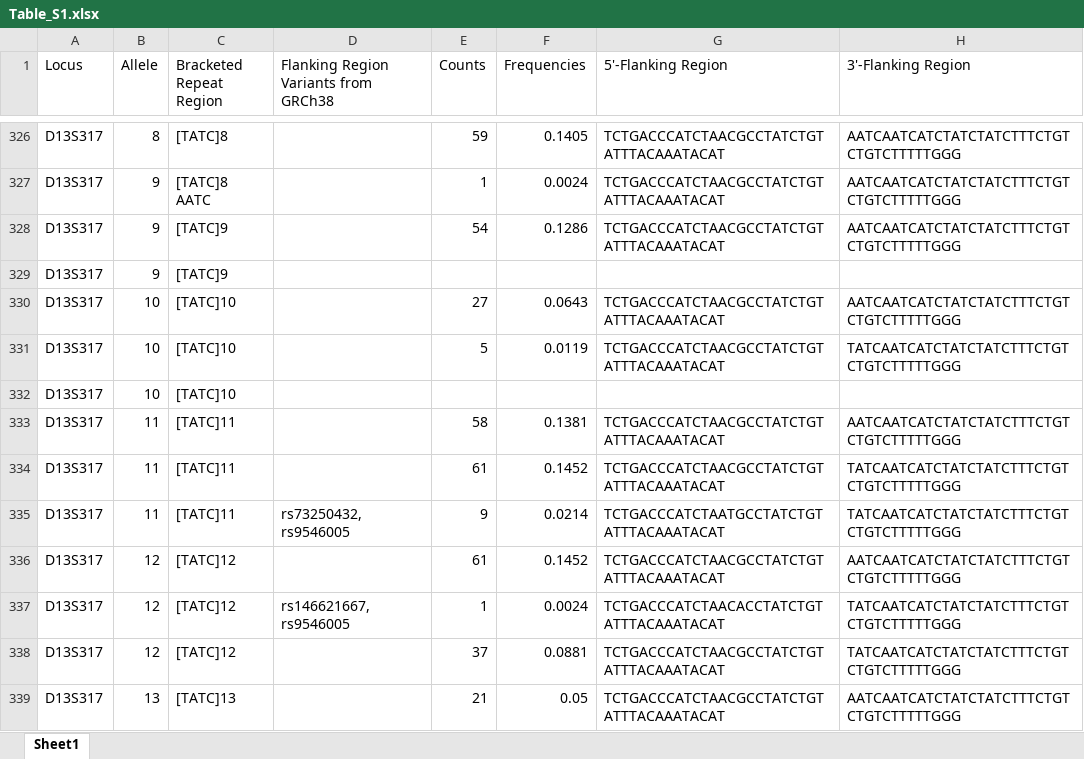
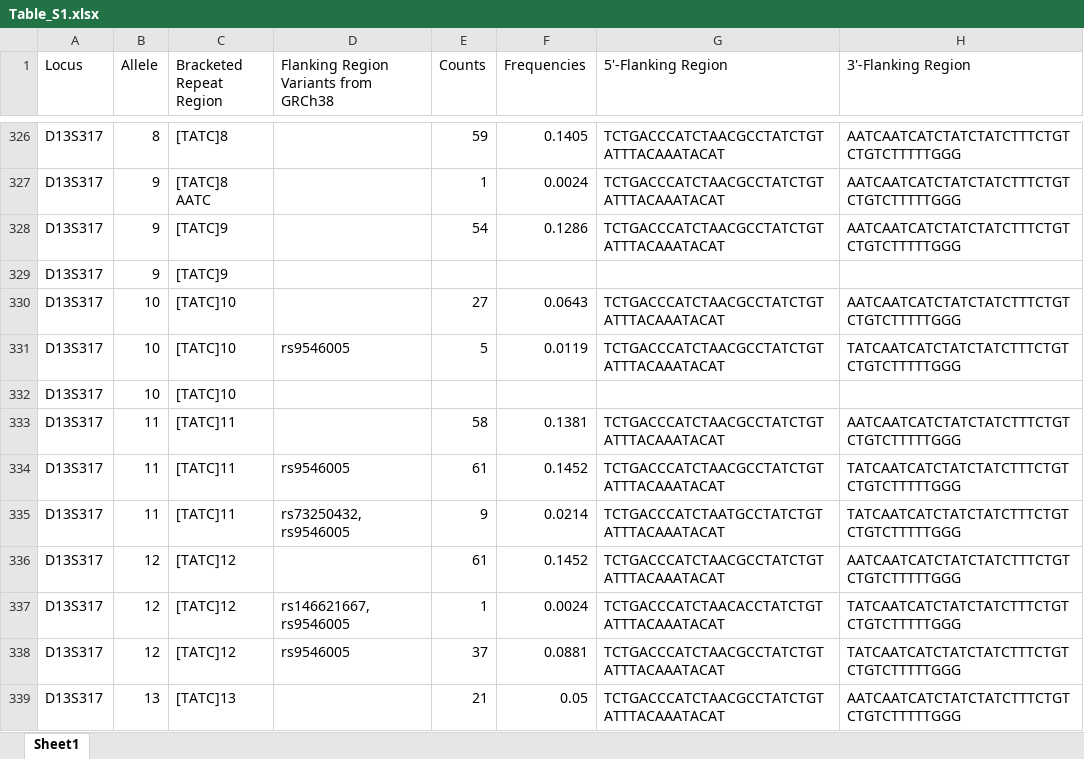
Before and after one commit to Lujza44/bakalarka, an Excel workbook: data/Table_S1.xlsx, sheet Sheet1, drawn as a sheet; only a part is shown, gaps mark what is left out; values as stored, in another font and other column widths than the file's, no borders; the diff covers the shown part only; the diff names each change by its address in the sheet, - before the commit and + after, or states it on an @@ line.

```diff
--- a/data/Table_S1.xlsx (sheet Sheet1)
+++ b/data/Table_S1.xlsx (sheet Sheet1)
-D331: (empty)
+D331: rs9546005
-D334: (empty)
+D334: rs9546005
-D338: (empty)
+D338: rs9546005
```
Also changed, not shown: 31 edited cells elsewhere in this sheet, 4 other files.
